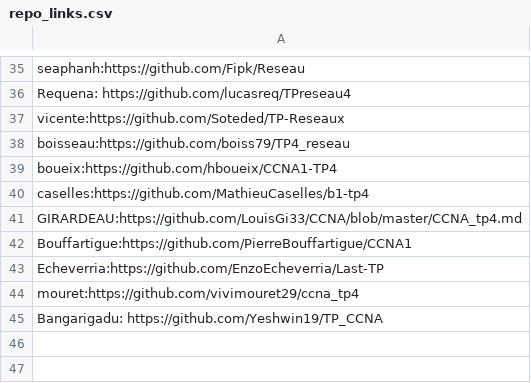
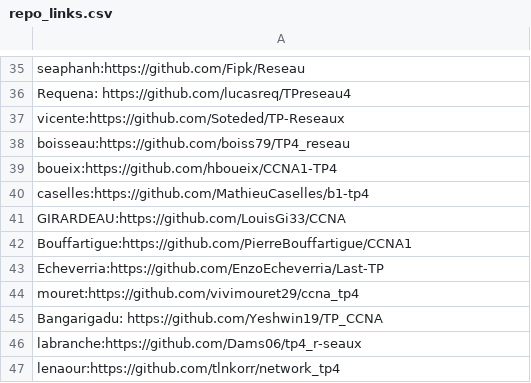
Before and after one commit to StevenDias33/B1-Reseau-2018, a CSV file: tp/4/repo_links.csv, drawn as a sheet; only a part is shown, gaps mark what is left out.

Commit message:
add labranche lenaour

```diff
--- a/tp/4/repo_links.csv
+++ b/tp/4/repo_links.csv
@@ -40,3 +40,3 @@ boueix:https://github.com/hboueix/CCNA1-TP4
 caselles:https://github.com/MathieuCaselles/b1-tp4
-GIRARDEAU:https://github.com/LouisGi33/CCNA/blob/master/CCNA_tp4.md
+GIRARDEAU:https://github.com/LouisGi33/CCNA
 Bouffartigue:https://github.com/PierreBouffartigue/CCNA1
@@ -45 +45,3 @@ mouret:https://github.com/vivimouret29/ccna_tp4
 Bangarigadu: https://github.com/Yeshwin19/TP_CCNA
+labranche:https://github.com/Dams06/tp4_r-seaux
+lenaour:https://github.com/tlnkorr/network_tp4
```
